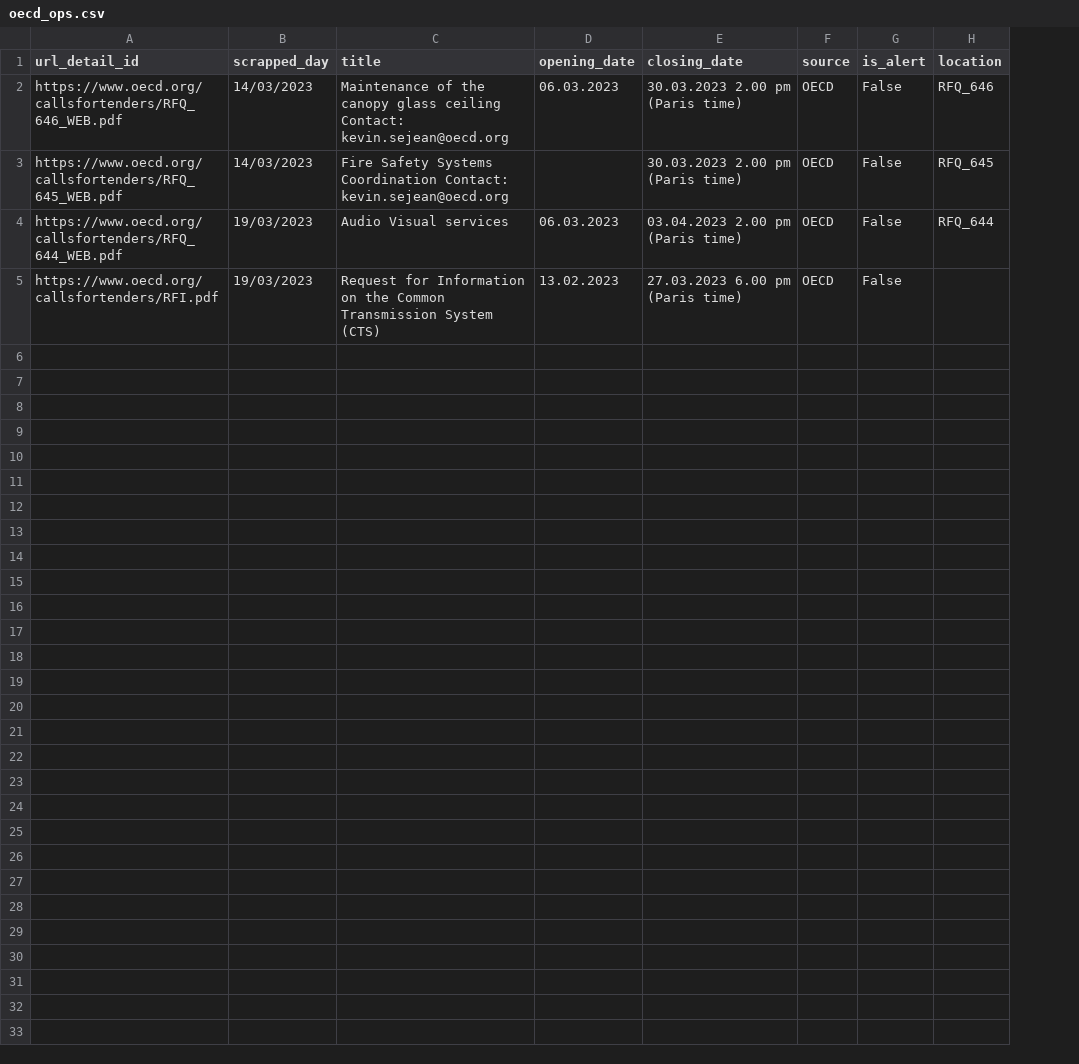
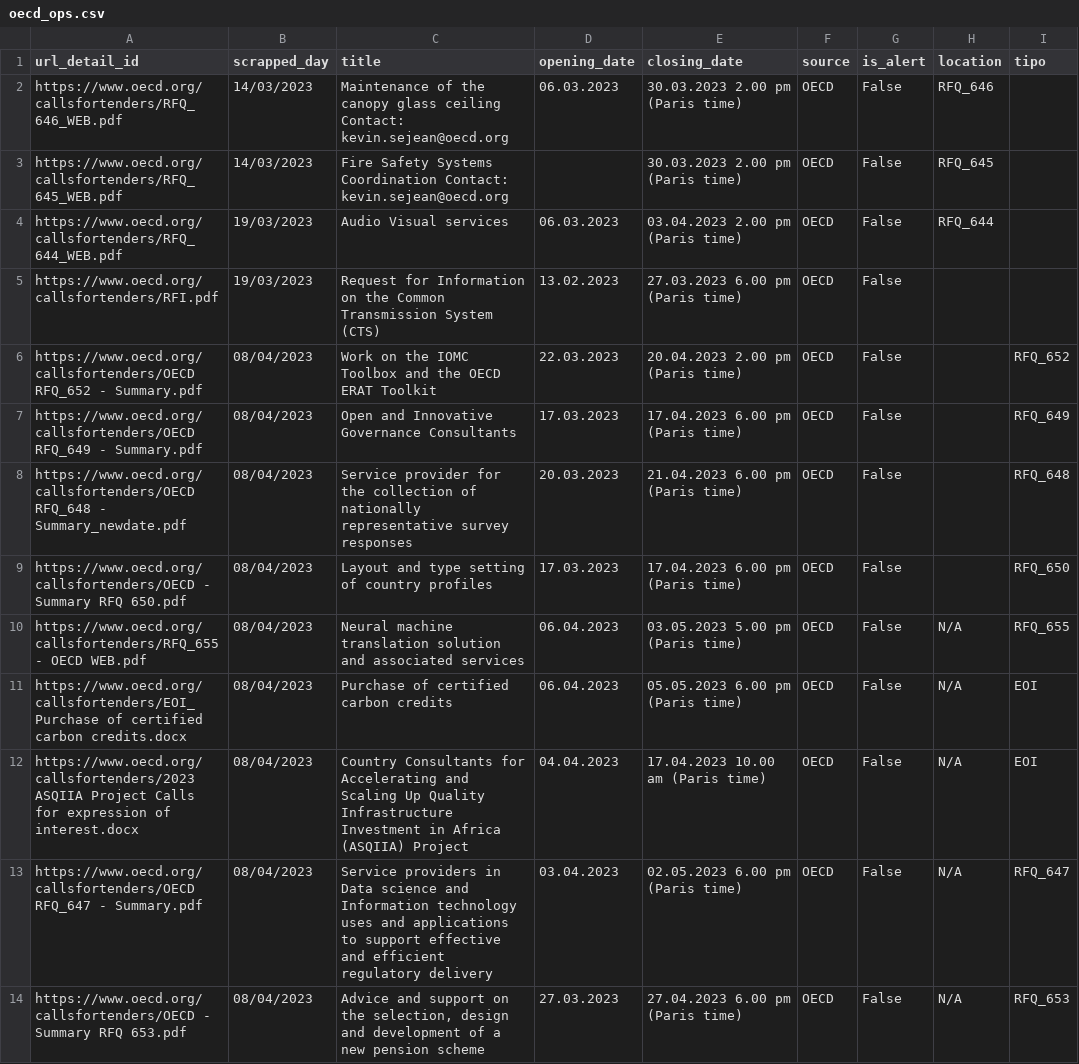
Before and after one commit to iswJuanAmaya/webscrapping, a CSV file: oecd/oecd_ops.csv, drawn as a sheet; the diff names each change by its address in the sheet, - before the commit and + after, or states it on an @@ line.

```diff
--- a/oecd/oecd_ops.csv
+++ b/oecd/oecd_ops.csv
+column I (tipo), empty
+row 6: https://www.oecd.org/callsfortenders/OECD RFQ_652 - Summary.pdf | 08/04/2023 | Work on the IOMC Toolbox and the OECD ERAT Toolkit | 22.03.2023 | 20.04.2023 2.00 pm (Paris time) | OECD | False |  | RFQ_652
+row 7: https://www.oecd.org/callsfortenders/OECD RFQ_649 - Summary.pdf | 08/04/2023 | Open and Innovative Governance Consultants | 17.03.2023 | 17.04.2023 6.00 pm (Paris time) | OECD | False |  | RFQ_649
+row 8: https://www.oecd.org/callsfortenders/OECD RFQ_648 - Summary_newdate.pdf | 08/04/2023 | Service provider for the collection of nationally representative survey responses | 20.03.2023 | 21.04.2023 6.00 pm (Paris time) | OECD | False |  | RFQ_648
+row 9: https://www.oecd.org/callsfortenders/OECD - Summary RFQ 650.pdf | 08/04/2023 | Layout and type setting of country profiles | 17.03.2023 | 17.04.2023 6.00 pm (Paris time) | OECD | False |  | RFQ_650
+row 10: https://www.oecd.org/callsfortenders/RFQ_655 - OECD WEB.pdf | 08/04/2023 | Neural machine translation solution and associated services | 06.04.2023 | 03.05.2023 5.00 pm (Paris time) | OECD | False | N/A | RFQ_655
+row 11: https://www.oecd.org/callsfortenders/EOI_Purchase of certified carbon credits.docx | 08/04/2023 | Purchase of certified carbon credits | 06.04.2023 | 05.05.2023 6.00 pm (Paris time) | OECD | False | N/A | EOI
+row 12: https://www.oecd.org/callsfortenders/2023 ASQIIA Project Calls for expression of interest.docx | 08/04/2023 | Country Consultants for Accelerating and Scaling Up Quality Infrastructure Investment in Africa (ASQIIA) Project | 04.04.2023 | 17.04.2023 10.00 am (Paris time) | OECD | False | N/A | EOI
+row 13: https://www.oecd.org/callsfortenders/OECD RFQ_647 - Summary.pdf | 08/04/2023 | Service providers in Data science and Information technology uses and applications to support effective and efficient regulatory delivery | 03.04.2023 | 02.05.2023 6.00 pm (Paris time) | OECD | False | N/A | RFQ_647
+row 14: https://www.oecd.org/callsfortenders/OECD - Summary RFQ 653.pdf | 08/04/2023 | Advice and support on the selection, design and development of a new pension scheme | 27.03.2023 | 27.04.2023 6.00 pm (Paris time) | OECD | False | N/A | RFQ_653
```
Also changed, not shown: 4 other files.
